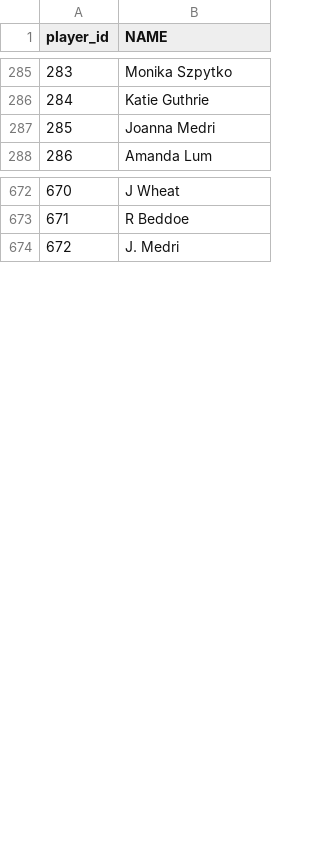
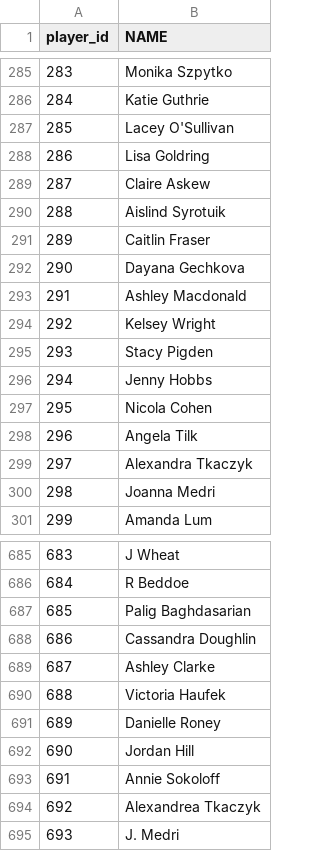
Before and after one commit to emmaritcey/usports_database, a CSV file: tables/players.csv, drawn as a sheet; only a part is shown, gaps mark what is left out; addresses are those after the commit; the diff covers the shown part only; the diff names each change by its address in the sheet, - before the commit and + after, or states it on an @@ line.

```diff
--- a/tables/players.csv
+++ b/tables/players.csv
+row 287: 285 | Lacey O'Sullivan
+row 288: 286 | Lisa Goldring
+row 289: 287 | Claire Askew
+row 290: 288 | Aislind Syrotuik
+row 291: 289 | Caitlin Fraser
+row 292: 290 | Dayana Gechkova
+row 293: 291 | Ashley Macdonald
@@ row 1464 moved to row 294: 292 @@
+row 295: 293 | Stacy Pigden
+row 296: 294 | Jenny Hobbs
+row 297: 295 | Nicola Cohen
@@ row 1429 moved to row 298: 296 @@
+row 299: 297 | Alexandra Tkaczyk
@@ column A (player_id) renumbered from row 300 down @@
+row 687: 685 | Palig Baghdasarian
+row 688: 686 | Cassandra Doughlin
@@ row 836 moved to row 689: 687 @@
+row 690: 688 | Victoria Haufek
+row 691: 689 | Danielle Roney
+row 692: 690 | Jordan Hill
+row 693: 691 | Annie Sokoloff
+row 694: 692 | Alexandrea Tkaczyk
```
Also changed, not shown: 36 added rows, 12 moved rows and 2 edited cells elsewhere in this file, 10 other files.
